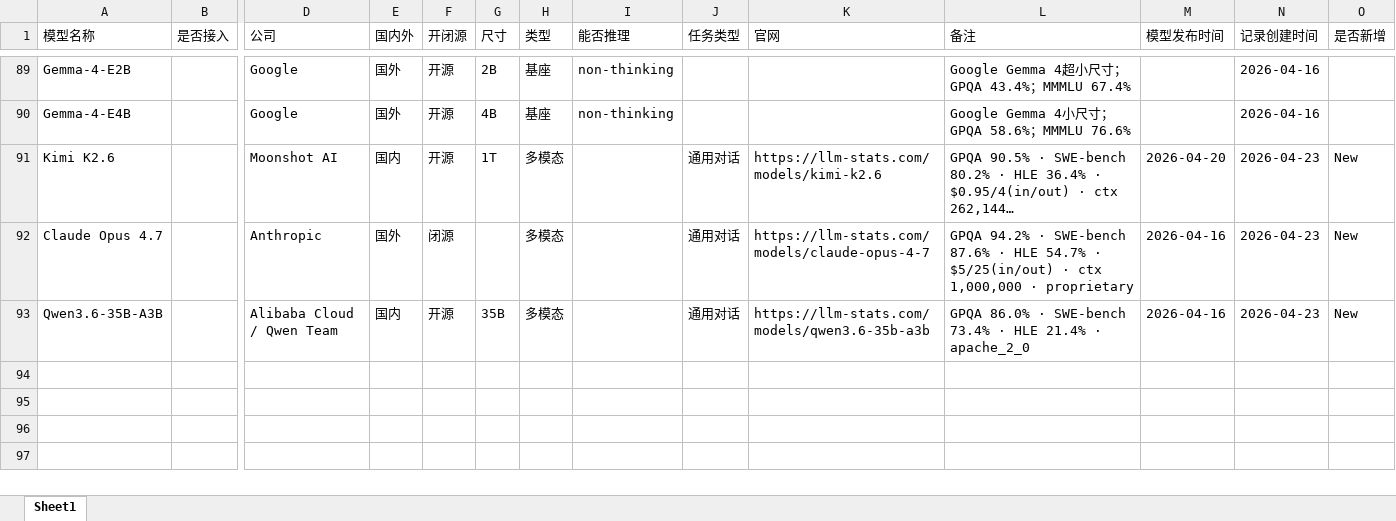
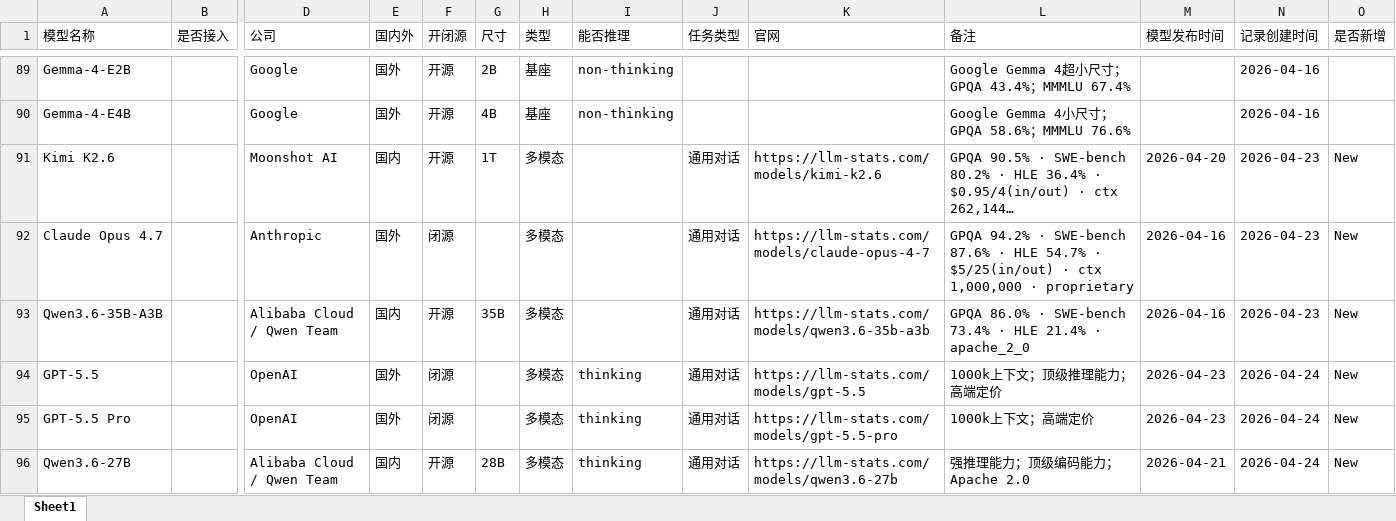
Before and after one commit to yqiu07/ai-models-tracker-site, an Excel workbook: data/Object-Models-Updated - only.xlsx, sheet Sheet1, drawn as a sheet; only a part is shown, gaps mark what is left out; long unchanged cells end in …; values as stored, in another font and other column widths than the file's, no borders; rows hold the shown columns only; the diff names each change by its address in the sheet, - before the commit and + after, or states it on an @@ line.

```diff
--- a/data/Object-Models-Updated - only.xlsx (sheet Sheet1)
+++ b/data/Object-Models-Updated - only.xlsx (sheet Sheet1)
+row 94: GPT-5.5 |  | OpenAI | 国外 | 闭源 |  | 多模态 | thinking | 通用对话 | https://llm-stats.com/models/gpt-5.5 | 1000k上下文；顶级推理能力；高端定价 | 2026-04-23 | 2026-04-24 | New
+row 95: GPT-5.5 Pro |  | OpenAI | 国外 | 闭源 |  | 多模态 | thinking | 通用对话 | https://llm-stats.com/models/gpt-5.5-pro | 1000k上下文；高端定价 | 2026-04-23 | 2026-04-24 | New
+row 96: Qwen3.6-27B |  | Alibaba Cloud / Qwen Team | 国内 | 开源 | 28B | 多模态 | thinking | 通用对话 | https://llm-stats.com/models/qwen3.6-27b | 强推理能力；顶级编码能力；Apache 2.0 | 2026-04-21 | 2026-04-24 | New
```
Also changed, not shown: data/Object-Models-Medium.xlsx, data/Object-Models-Updated.xlsx, 10 other files.
